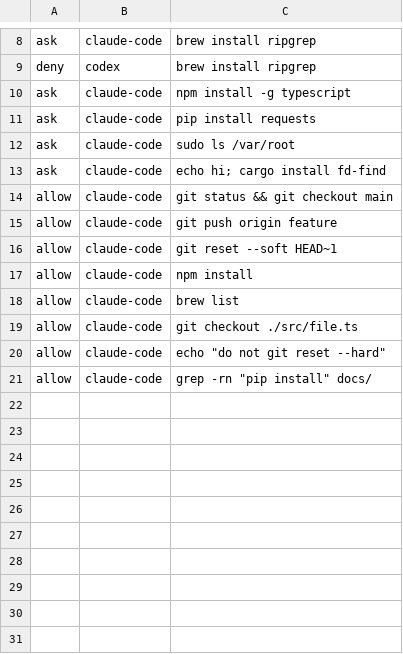
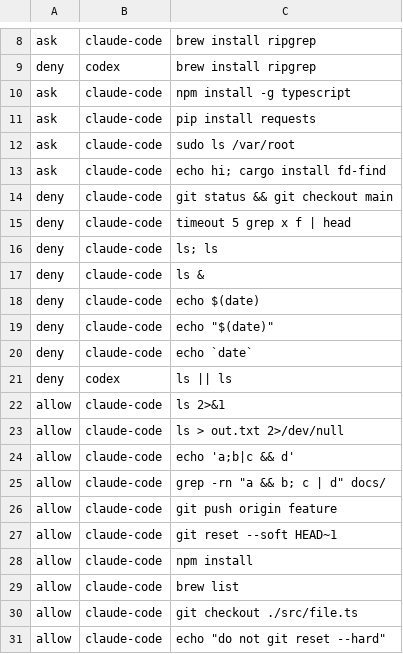
Before and after one commit to alexcatdad/dotfiles, a TSV file: scripts/agent-hook-cases.tsv, drawn as a sheet; only a part is shown, gaps mark what is left out; the shorter side is filled out with more unchanged rows.

```diff
--- a/scripts/agent-hook-cases.tsv
+++ b/scripts/agent-hook-cases.tsv
@@ -13,3 +13,14 @@ ask	claude-code	sudo ls /var/root
 ask	claude-code	echo hi; cargo install fd-find
-allow	claude-code	git status && git checkout main
+deny	claude-code	git status && git checkout main
+deny	claude-code	timeout 5 grep x f | head
+deny	claude-code	ls; ls
+deny	claude-code	ls &
+deny	claude-code	echo $(date)
+deny	claude-code	echo "$(date)"
+deny	claude-code	echo `date`
+deny	codex	ls || ls
+allow	claude-code	ls 2>&1
+allow	claude-code	ls > out.txt 2>/dev/null
+allow	claude-code	echo 'a;b|c && d'
+allow	claude-code	grep -rn "a && b; c | d" docs/
 allow	claude-code	git push origin feature
```
Also changed, not shown: 2 other files.
